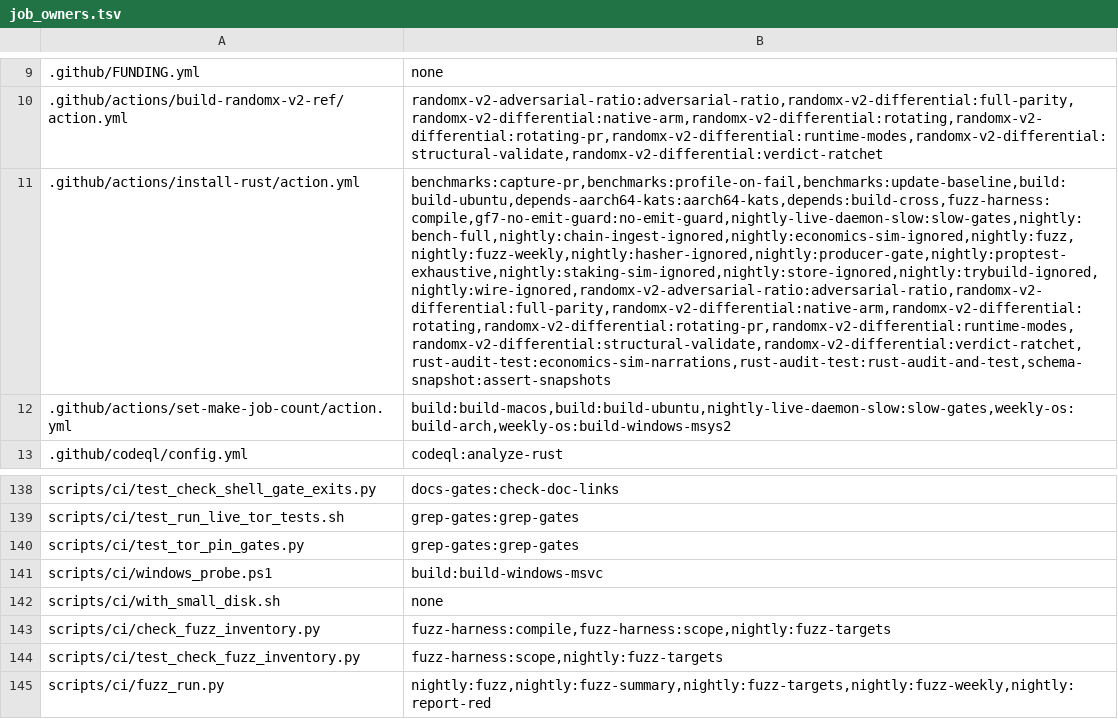
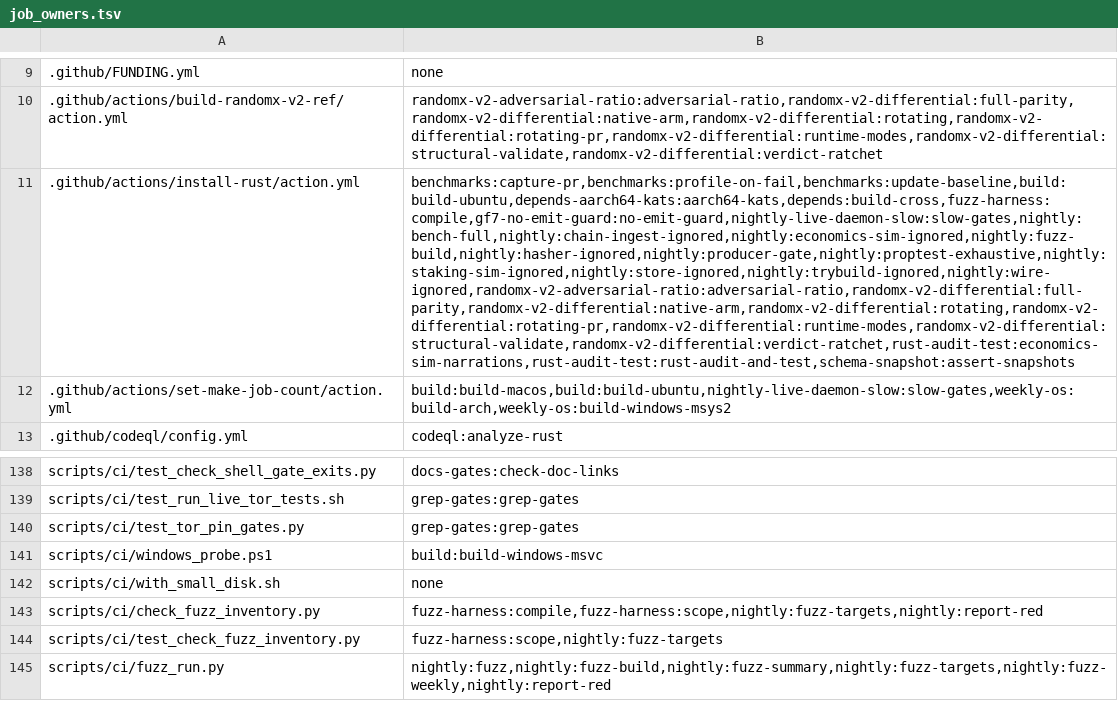
Before and after one commit to Shekyl-Foundation/shekyl-core, a TSV file: scripts/ci/job_owners.tsv, drawn as a sheet; only a part is shown, gaps mark what is left out; the diff names each change by its address in the sheet, - before the commit and + after, or states it on an @@ line.

Commit message:
ci(nightly): build each fuzz crate once; fuzz on its own schedule
Ruled 2026-11-15, three parts.

Build once per crate. A fuzz-build job, one leg per fuzz crate the
target lists reach, installs the pinned nightly and cargo-fuzz and runs
fuzz_run.py --build: cargo fuzz build for the triple, the committed
fuzz/Cargo.lock checked untouched (the check moves here from the run),
and every target's binary copied out and uploaded as
fuzz-bin-<branch>-<crate> for one day. The fuzz and fuzz-weekly legs
download their crate's binaries and run the target directly, as cargo
fuzz run would (cargo-fuzz 0.13.1 project.rs: ASAN_OPTIONS gains
detect_odr_violation=0, -artifact_prefix= the target's artifacts
directory), with no toolchain and no cargo-fuzz of their own. A crate
whose build fails leaves its own legs red and the others running.

The stats line gains the run's final coverage (the cov: of libFuzzer's
DONE line) and the corpus it started from (zero is a cold start); the
summary table shows both. Artifacts are named for the lane:
fuzz-crash-<job>-<branch>-<crate>_<target>, fuzz-stats-<job>-...

Schedule. The 03:00 cron has started between 09:40 and 10:46 UTC every
day of 2026-11-09..15 and was done by 12:31. The fuzz nightly gets its
own cron, 17 15 * * *, twelve hours away, and the weekly run its own
Sunday cron, 17 19 * * 0, so no Sunday-date test near midnight decides
it. Every other job runs only on the 03:00 schedule (or a dispatch);
the fuzz jobs only on theirs. check_fuzz_inventory.py now holds the
crons and the conditions to agree: a condition naming an undeclared
cron, or a second cron no condition names, is refused (selftest 27).

Reporter. A fuzz issue links the leg's crash artifact by its exact name
(listWorkflowRunArtifacts; the job already reads actions), or says none
was uploaded. fuzz-build is a reported lane, one issue per crate.

fuzz_run.py selftest 18: the coverage and restored counts are read from
libFuzzer's own lines, and a run with no built binary, or a build of a
crate with no fuzz crate, is refused before running anything.

Also: the inventory script's unused tempfile import, left by Part A.

```diff
--- a/scripts/ci/job_owners.tsv
+++ b/scripts/ci/job_owners.tsv
-B11: benchmarks:capture-pr,benchmarks:profile-on-fail,benchmarks:update-baseline,build:build-ubuntu,depends-aarch64-kats:aarch64-kats,depends:build-cross,fuzz-harness:compile,gf7-no-emit-guard:no-emit-guard,nightly-live-daemon-slow:slow-gates,nightly:bench-full,nightly:chain-ingest-ignored,nightly:economics-sim-ignored,nightly:fuzz,nightly:fuzz-weekly,nightly:hasher-ignored,nightly:producer-gate,nightly:proptest-exhaustive,nightly:staking-sim-ignored,nightly:store-ignored,nightly:trybuild-ignored,nightly:wire-ignored,randomx-v2-adversarial-ratio:adversarial-ratio,randomx-v2-differential:full-parity,randomx-v2-differential:native-arm,randomx-v2-differential:rotating,randomx-v2-differential:rotating-pr,randomx-v2-differential:runtime-modes,randomx-v2-differential:structural-validate,randomx-v2-differential:verdict-ratchet,rust-audit-test:economics-sim-narrations,rust-audit-test:rust-audit-and-test,schema-snapshot:assert-snapshots
+B11: benchmarks:capture-pr,benchmarks:profile-on-fail,benchmarks:update-baseline,build:build-ubuntu,depends-aarch64-kats:aarch64-kats,depends:build-cross,fuzz-harness:compile,gf7-no-emit-guard:no-emit-guard,nightly-live-daemon-slow:slow-gates,nightly:bench-full,nightly:chain-ingest-ignored,nightly:economics-sim-ignored,nightly:fuzz-build,nightly:hasher-ignored,nightly:producer-gate,nightly:proptest-exhaustive,nightly:staking-sim-ignored,nightly:store-ignored,nightly:trybuild-ignored,nightly:wire-ignored,randomx-v2-adversarial-ratio:adversarial-ratio,randomx-v2-differential:full-parity,randomx-v2-differential:native-arm,randomx-v2-differential:rotating,randomx-v2-differential:rotating-pr,randomx-v2-differential:runtime-modes,randomx-v2-differential:structural-validate,randomx-v2-differential:verdict-ratchet,rust-audit-test:economics-sim-narrations,rust-audit-test:rust-audit-and-test,schema-snapshot:assert-snapshots
-B143: fuzz-harness:compile,fuzz-harness:scope,nightly:fuzz-targets
+B143: fuzz-harness:compile,fuzz-harness:scope,nightly:fuzz-targets,nightly:report-red
-B145: nightly:fuzz,nightly:fuzz-summary,nightly:fuzz-targets,nightly:fuzz-weekly,nightly:report-red
+B145: nightly:fuzz,nightly:fuzz-build,nightly:fuzz-summary,nightly:fuzz-targets,nightly:fuzz-weekly,nightly:report-red
```
Also changed, not shown: 6 other files.
